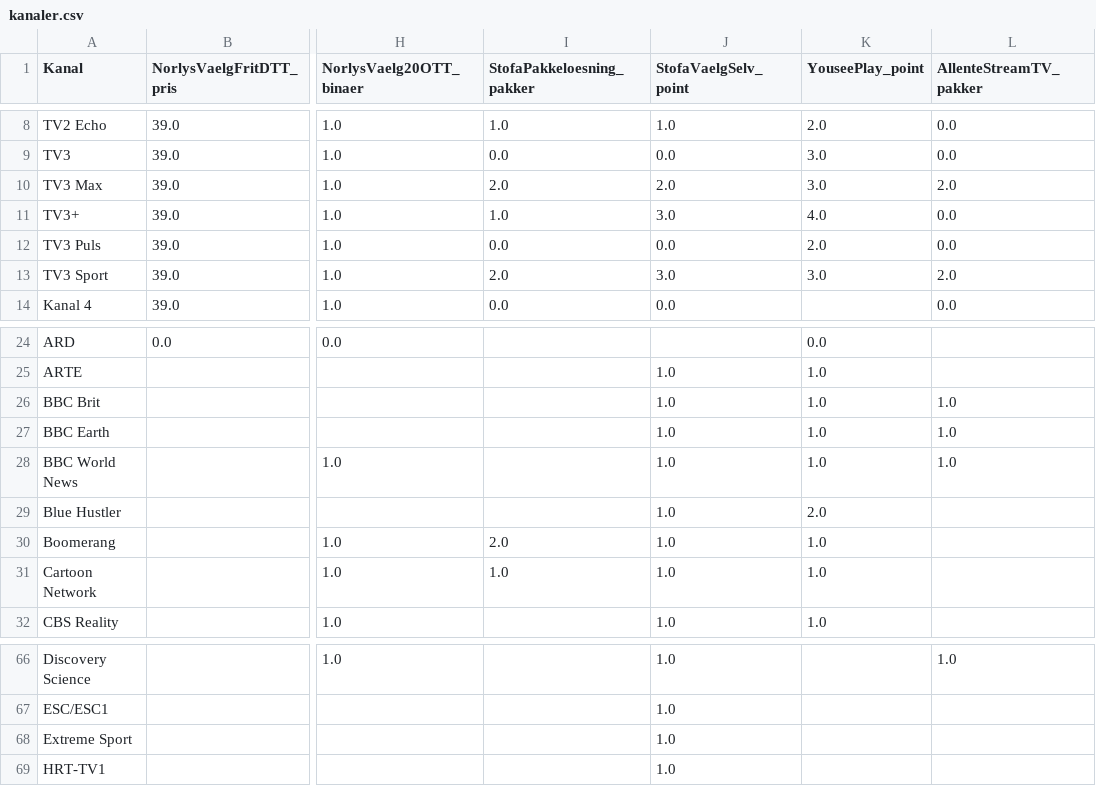
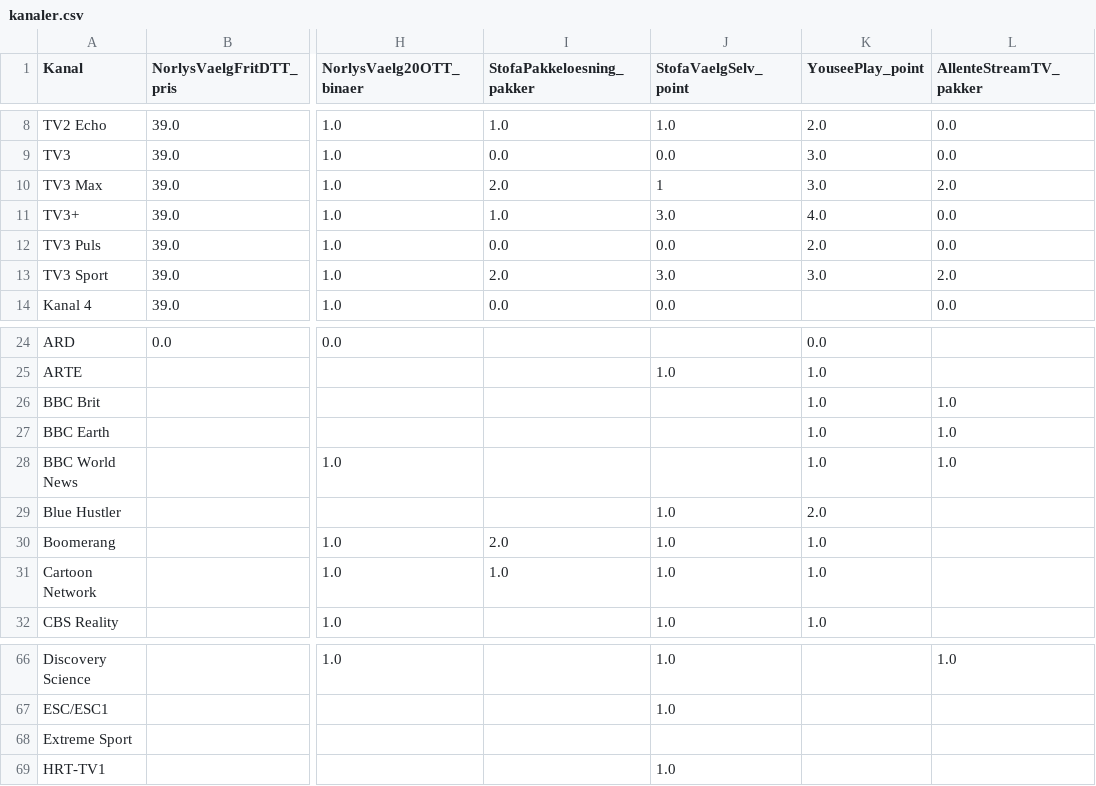
Before and after one commit to CWJNor/kanalcsv, a CSV file: kanaler.csv, drawn as a sheet; only a part is shown, gaps mark what is left out; the diff names each change by its address in the sheet, - before the commit and + after, or states it on an @@ line.

Commit message:
Opdateret kanalcsv fil

```diff
--- a/kanaler.csv
+++ b/kanaler.csv
-J10 (StofaVaelgSelv_point): 2.0
+J10 (StofaVaelgSelv_point): 1
-J26:J28 (StofaVaelgSelv_point): 1.0
+J26:J28 (StofaVaelgSelv_point): (empty)
-J68 (StofaVaelgSelv_point): 1.0
+J68 (StofaVaelgSelv_point): (empty)
```
